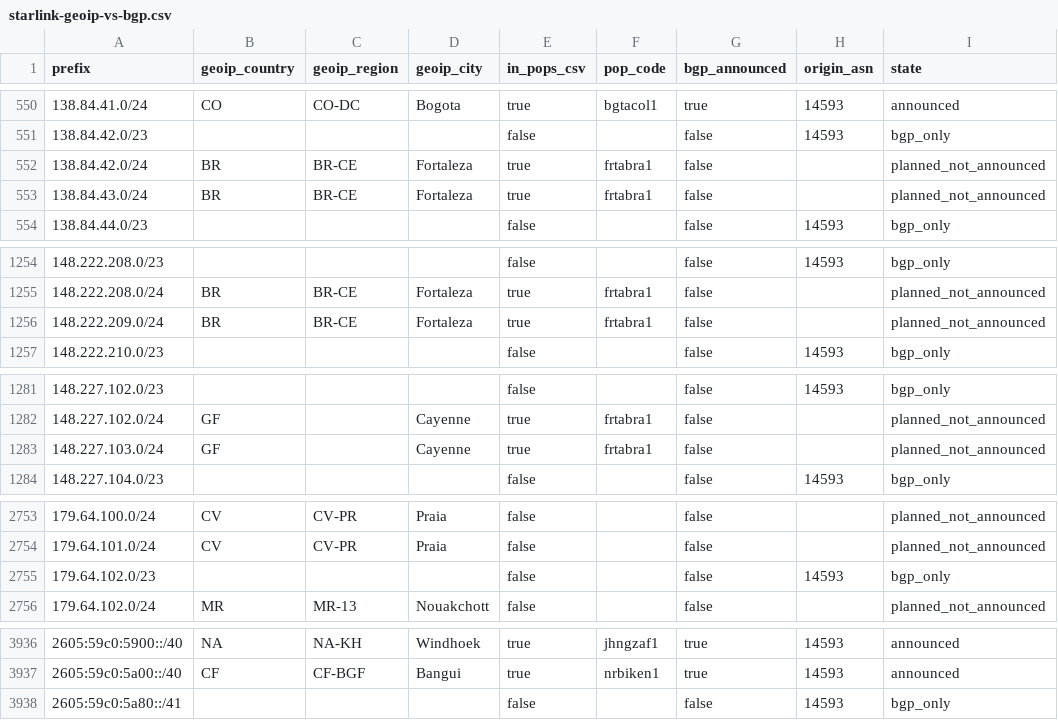
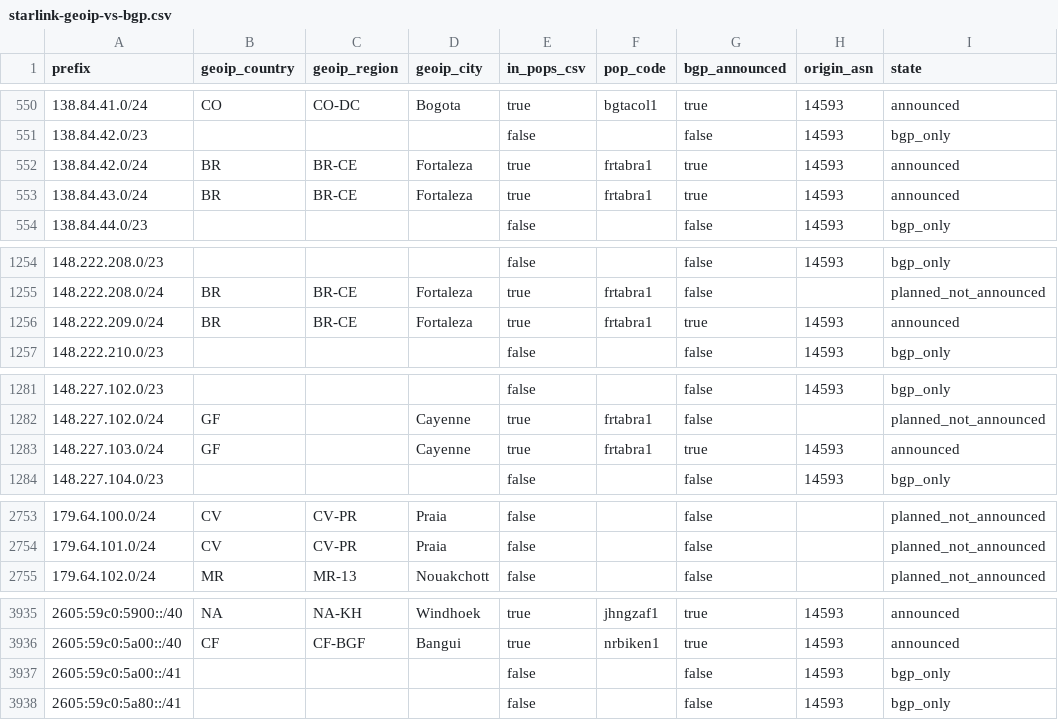
Before and after one commit to ipanalytics/Sat-geoip, a CSV file: outputs/starlink-geoip-vs-bgp.csv, drawn as a sheet; only a part is shown, gaps mark what is left out; the diff covers the shown part only.

```diff
--- a/outputs/starlink-geoip-vs-bgp.csv
+++ b/outputs/starlink-geoip-vs-bgp.csv
@@ -551,4 +551,4 @@ prefix,geoip_country,geoip_region,geoip_city,in_pops_csv,pop_code,bgp_announced,
 138.84.42.0/23,,,,false,,false,14593,bgp_only
-138.84.42.0/24,BR,BR-CE,Fortaleza,true,frtabra1,false,,planned_not_announced
-138.84.43.0/24,BR,BR-CE,Fortaleza,true,frtabra1,false,,planned_not_announced
+138.84.42.0/24,BR,BR-CE,Fortaleza,true,frtabra1,true,14593,announced
+138.84.43.0/24,BR,BR-CE,Fortaleza,true,frtabra1,true,14593,announced
 138.84.44.0/23,,,,false,,false,14593,bgp_only
@@ -1255,3 +1255,3 @@ prefix,geoip_country,geoip_region,geoip_city,in_pops_csv,pop_code,bgp_announced,
 148.222.208.0/24,BR,BR-CE,Fortaleza,true,frtabra1,false,,planned_not_announced
-148.222.209.0/24,BR,BR-CE,Fortaleza,true,frtabra1,false,,planned_not_announced
+148.222.209.0/24,BR,BR-CE,Fortaleza,true,frtabra1,true,14593,announced
 148.222.210.0/23,,,,false,,false,14593,bgp_only
@@ -1282,3 +1282,3 @@ prefix,geoip_country,geoip_region,geoip_city,in_pops_csv,pop_code,bgp_announced,
 148.227.102.0/24,GF,,Cayenne,true,frtabra1,false,,planned_not_announced
-148.227.103.0/24,GF,,Cayenne,true,frtabra1,false,,planned_not_announced
+148.227.103.0/24,GF,,Cayenne,true,frtabra1,true,14593,announced
 148.227.104.0/23,,,,false,,false,14593,bgp_only
@@ -2754,3 +2754,2 @@ prefix,geoip_country,geoip_region,geoip_city,in_pops_csv,pop_code,bgp_announced,
 179.64.101.0/24,CV,CV-PR,Praia,false,,false,,planned_not_announced
-179.64.102.0/23,,,,false,,false,14593,bgp_only
 179.64.102.0/24,MR,MR-13,Nouakchott,false,,false,,planned_not_announced
@@ -3937,2 +3936,3 @@ prefix,geoip_country,geoip_region,geoip_city,in_pops_csv,pop_code,bgp_announced,
 2605:59c0:5a00::/40,CF,CF-BGF,Bangui,true,nrbiken1,true,14593,announced
+2605:59c0:5a00::/41,,,,false,,false,14593,bgp_only
 2605:59c0:5a80::/41,,,,false,,false,14593,bgp_only
```
Also changed, not shown: 8 added rows, 4 removed rows and 6 edited cells elsewhere in this file, 10 other files.
